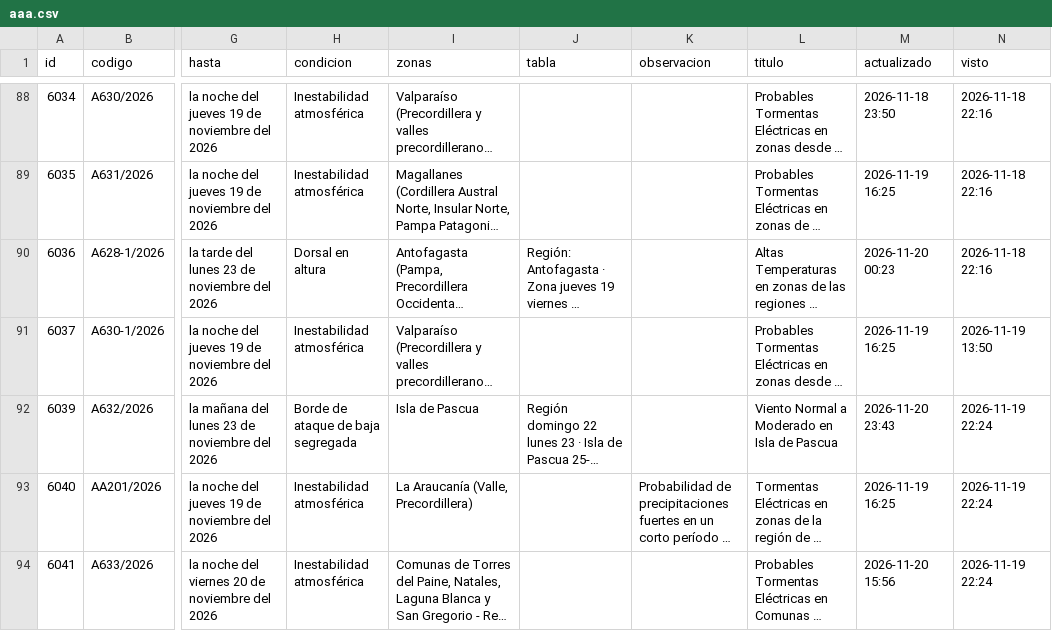
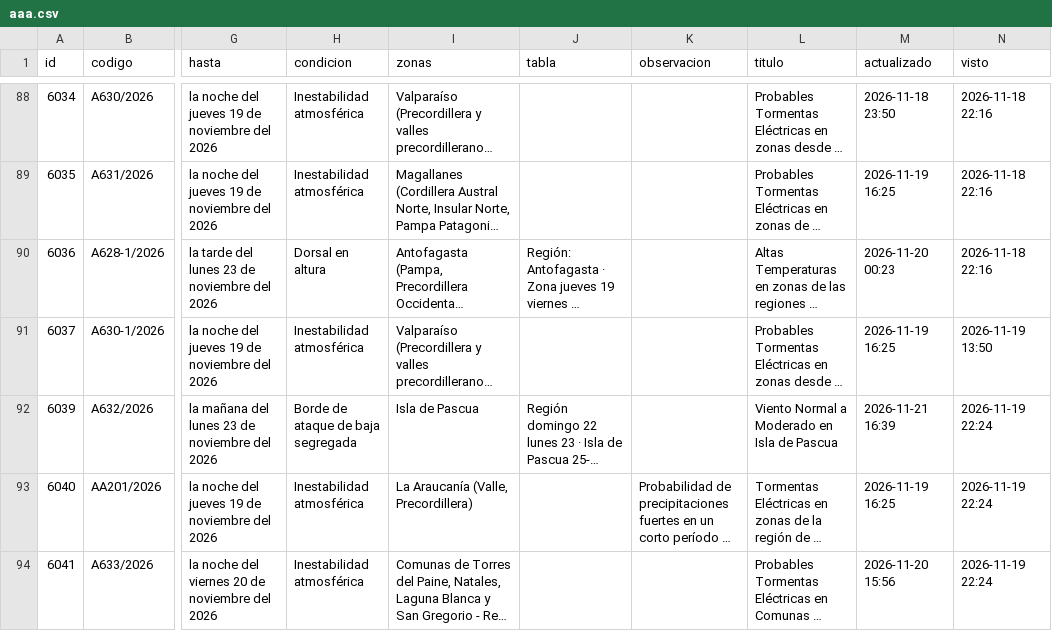
Before and after one commit to PanchoDigevo/earth2-chile-verificacion, a CSV file: estaciones/datos/dmc_pron/aaa.csv, drawn as a sheet; only a part is shown, gaps mark what is left out; long unchanged cells end in …; the diff covers the shown part only; the diff names each change by its address in the sheet, - before the commit and + after, or states it on an @@ line.

```diff
--- a/estaciones/datos/dmc_pron/aaa.csv
+++ b/estaciones/datos/dmc_pron/aaa.csv
-M92 (actualizado): 2026-11-20 23:43
+M92 (actualizado): 2026-11-21 16:39
```
Also changed, not shown: 3 added rows and 3 edited cells elsewhere in this file, estaciones/datos/dmc_extremos.csv, estaciones/datos/dmc_pron/boletin.csv, 9 other files.
